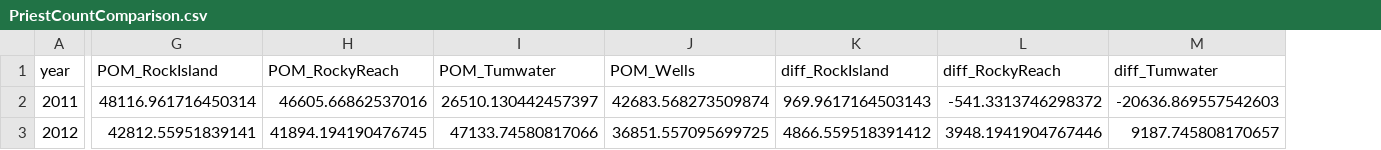
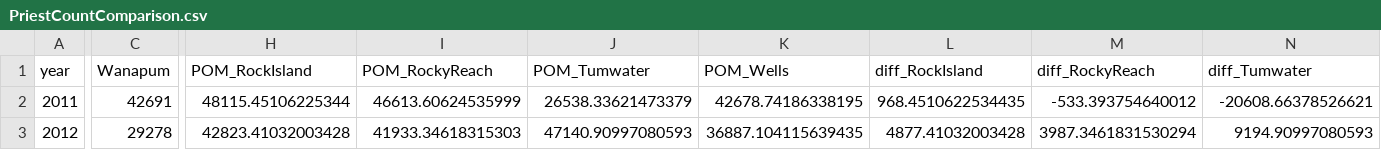
Before and after one commit to fourpeaksenv/DabomPriestRapidsSthd, a CSV file: outgoing/other/PriestCountComparison.csv, drawn as a sheet; only a part is shown, gaps mark what is left out; addresses are those after the commit; the diff covers the shown part only; the diff names each change by its address in the sheet, - before the commit and + after, or states it on an @@ line.

Commit message:
added Wanapum dam counts. Can't use it to back-transform to Priest (no transition probability to Wanapum), but interesting to look at the straight counts.

```diff
--- a/outgoing/other/PriestCountComparison.csv
+++ b/outgoing/other/PriestCountComparison.csv
+column C (Wanapum), rows 2-3: 42691 | 29278
-H2 (POM_RockIsland): 48116.961716450314
+H2 (POM_RockIsland): 48115.45106225344
-I2 (POM_RockyReach): 46605.66862537016
+I2 (POM_RockyReach): 46613.60624535999
-J2 (POM_Tumwater): 26510.130442457397
+J2 (POM_Tumwater): 26538.33621473379
-K2 (POM_Wells): 42683.568273509874
+K2 (POM_Wells): 42678.74186338195
-L2 (diff_RockIsland): 969.9617164503143
+L2 (diff_RockIsland): 968.4510622534435
-M2 (diff_RockyReach): -541.3313746298372
+M2 (diff_RockyReach): -533.393754640012
-N2 (diff_Tumwater): -20636.869557542603
+N2 (diff_Tumwater): -20608.66378526621
-H3 (POM_RockIsland): 42812.55951839141
+H3 (POM_RockIsland): 42823.41032003428
-I3 (POM_RockyReach): 41894.194190476745
+I3 (POM_RockyReach): 41933.34618315303
-J3 (POM_Tumwater): 47133.74580817066
+J3 (POM_Tumwater): 47140.90997080593
-K3 (POM_Wells): 36851.557095699725
+K3 (POM_Wells): 36887.104115639435
-L3 (diff_RockIsland): 4866.559518391412
+L3 (diff_RockIsland): 4877.41032003428
-M3 (diff_RockyReach): 3948.1941904767446
+M3 (diff_RockyReach): 3987.3461831530294
-N3 (diff_Tumwater): 9187.745808170657
+N3 (diff_Tumwater): 9194.90997080593
```
Also changed, not shown: 94 edited cells elsewhere in this file, 1 other file.
